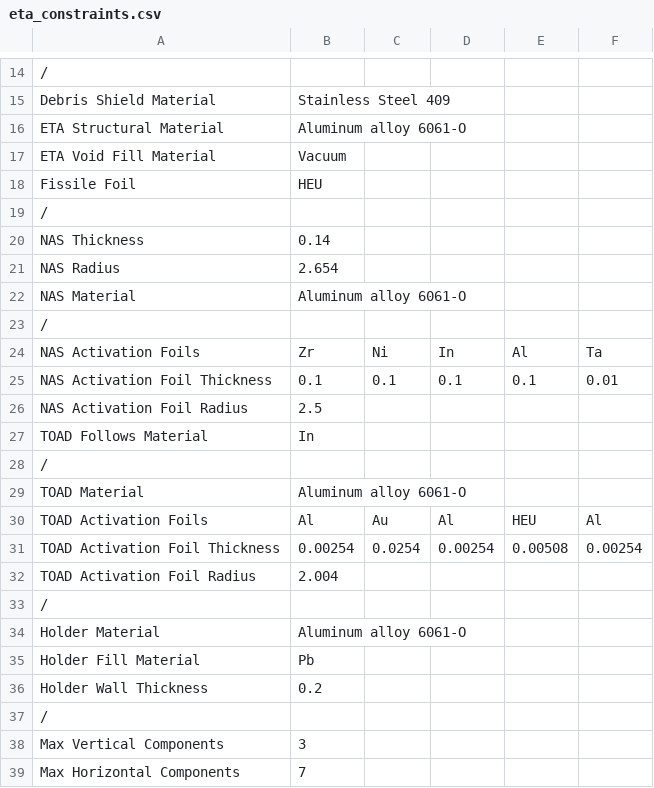
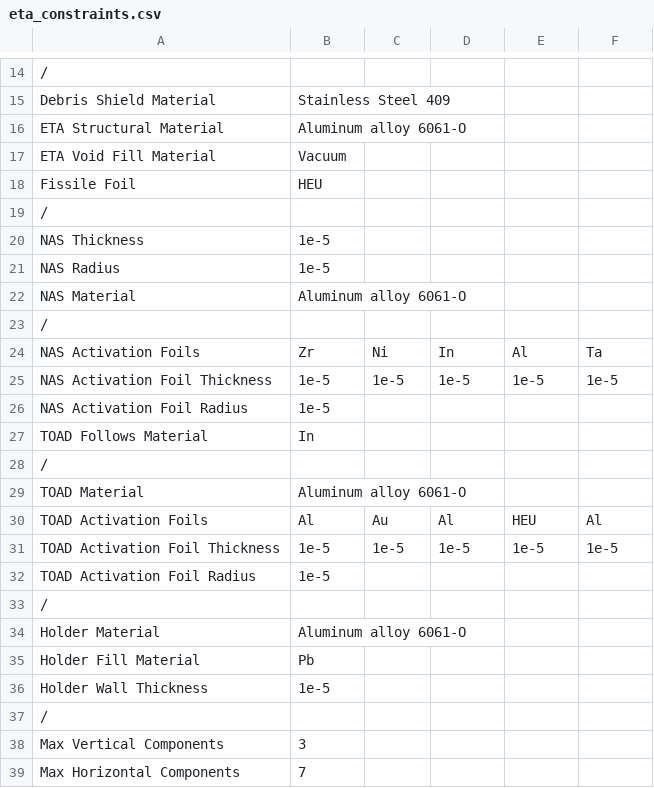
Before and after one commit to SlaybaughLab/Coeus, a CSV file: Inputs/eta_constraints.csv, drawn as a sheet; only a part is shown, gaps mark what is left out; the diff covers the shown part only.

Commit message:
Update eta_constraints.csv

```diff
--- a/Inputs/eta_constraints.csv
+++ b/Inputs/eta_constraints.csv
@@ -19,4 +19,4 @@ Fissile Foil,HEU
 /
-NAS Thickness, 0.14
-NAS Radius, 2.654
+NAS Thickness, 1e-5
+NAS Radius, 1e-5
 NAS Material, Aluminum alloy 6061-O
@@ -24,4 +24,4 @@ NAS Material, Aluminum alloy 6061-O
 NAS Activation Foils, Zr, Ni, In, Al, Ta
-NAS Activation Foil Thickness,0.1, 0.1, 0.1, 0.1, 0.01
-NAS Activation Foil Radius, 2.5
+NAS Activation Foil Thickness,1e-5, 1e-5, 1e-5, 1e-5, 1e-5
+NAS Activation Foil Radius, 1e-5
 TOAD Follows Material, In
@@ -30,4 +30,4 @@ TOAD Material, Aluminum alloy 6061-O
 TOAD Activation Foils,Al,Au,Al,HEU,Al
-TOAD Activation Foil Thickness,0.00254,0.0254,0.00254,0.00508,0.00254
-TOAD Activation Foil Radius,2.004
+TOAD Activation Foil Thickness,1e-5,1e-5,1e-5,1e-5,1e-5
+TOAD Activation Foil Radius,1e-5
 /
@@ -35,3 +35,3 @@ Holder Material, Aluminum alloy 6061-O
 Holder Fill Material, Pb
-Holder Wall Thickness,0.2
+Holder Wall Thickness,1e-5
 /
```
Also changed, not shown: 9 edited cells elsewhere in this file.
